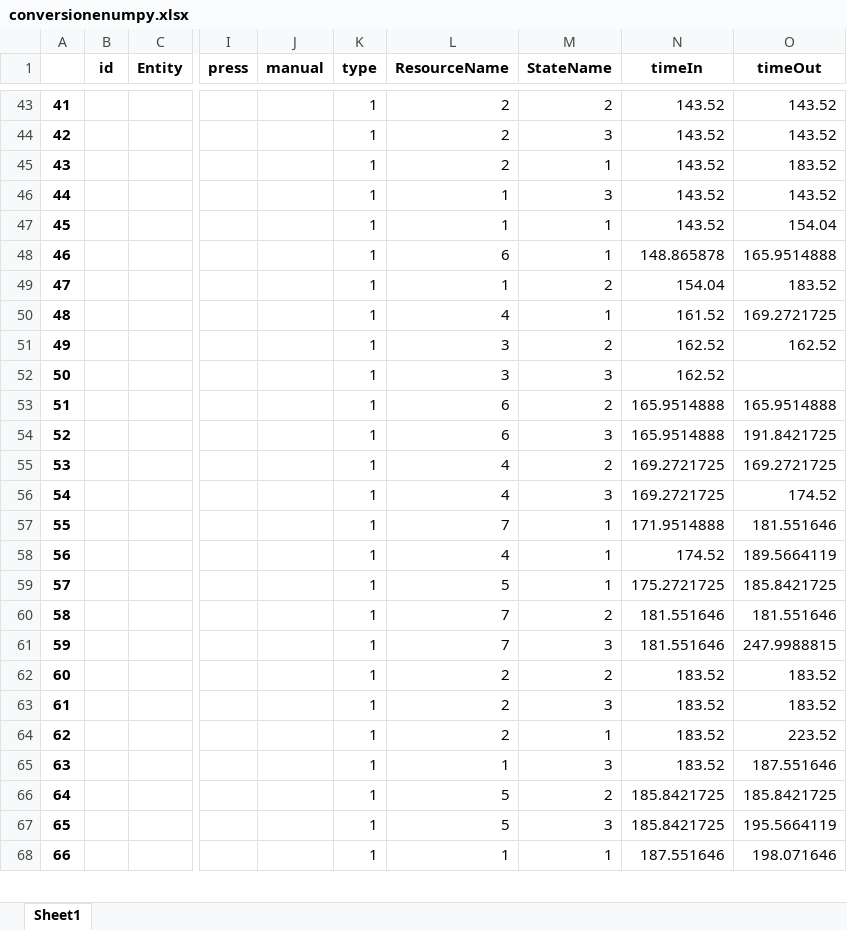
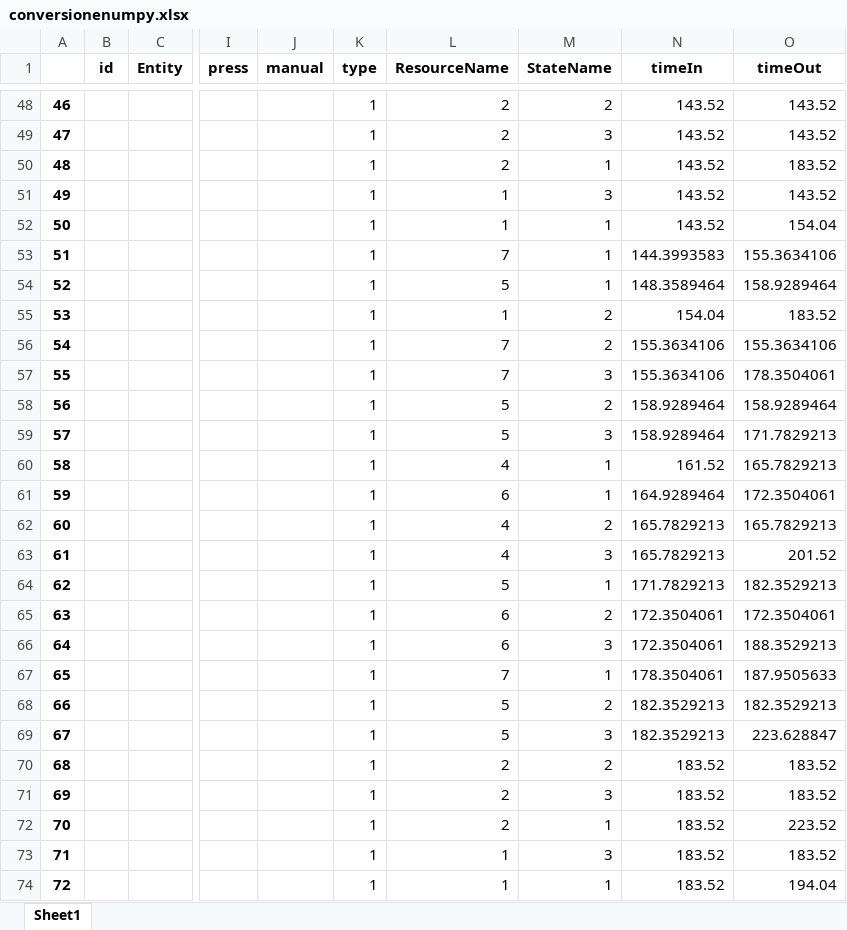
Before and after one commit to virgyst/hsim, an Excel workbook: conversionenumpy.xlsx, sheet Sheet1, drawn as a sheet; only a part is shown, gaps mark what is left out; values as stored, in another font and other column widths than the file's, no borders; removed rows and columns are numbered as before the commit, all else as after; rows hold the shown columns only; the diff covers the shown part only; the diff names each change by its address in the sheet, - before the commit and + after, or states it on an @@ line.

```diff
--- a/conversionenumpy.xlsx (sheet Sheet1)
+++ b/conversionenumpy.xlsx (sheet Sheet1)
@@ column A renumbered from row 34 down @@
-row 48: 46 |  |  |  |  | 1 | 6 | 1 | 148.865878 | 165.9514888
+row 53: 51 |  |  |  |  | 1 | 7 | 1 | 144.3993583 | 155.3634106
+row 54: 52 |  |  |  |  | 1 | 5 | 1 | 148.3589464 | 158.9289464
+row 56: 54 |  |  |  |  | 1 | 7 | 2 | 155.3634106 | 155.3634106
+row 57: 55 |  |  |  |  | 1 | 7 | 3 | 155.3634106 | 178.3504061
+row 58: 56 |  |  |  |  | 1 | 5 | 2 | 158.9289464 | 158.9289464
+row 59: 57 |  |  |  |  | 1 | 5 | 3 | 158.9289464 | 171.7829213
-O60 (timeOut): 169.2721725
+O60 (timeOut): 165.7829213
-row 51: 49 |  |  |  |  | 1 | 3 | 2 | 162.52 | 162.52
-row 52: 50 |  |  |  |  | 1 | 3 | 3 | 162.52
-row 53: 51 |  |  |  |  | 1 | 6 | 2 | 165.9514888 | 165.9514888
-row 54: 52 |  |  |  |  | 1 | 6 | 3 | 165.9514888 | 191.8421725
+row 61: 59 |  |  |  |  | 1 | 6 | 1 | 164.9289464 | 172.3504061
-N62:N63 (timeIn): 169.2721725
+N62:N63 (timeIn): 165.7829213
-O62 (timeOut): 169.2721725
+O62 (timeOut): 165.7829213
-O63 (timeOut): 174.52
+O63 (timeOut): 201.52
-row 57: 55 |  |  |  |  | 1 | 7 | 1 | 171.9514888 | 181.551646
-row 58: 56 |  |  |  |  | 1 | 4 | 1 | 174.52 | 189.5664119
-N64 (timeIn): 175.2721725
+N64 (timeIn): 171.7829213
-O64 (timeOut): 185.8421725
+O64 (timeOut): 182.3529213
-row 60: 58 |  |  |  |  | 1 | 7 | 2 | 181.551646 | 181.551646
-row 61: 59 |  |  |  |  | 1 | 7 | 3 | 181.551646 | 247.9988815
+row 65: 63 |  |  |  |  | 1 | 6 | 2 | 172.3504061 | 172.3504061
+row 66: 64 |  |  |  |  | 1 | 6 | 3 | 172.3504061 | 188.3529213
+row 67: 65 |  |  |  |  | 1 | 7 | 1 | 178.3504061 | 187.9505633
+row 68: 66 |  |  |  |  | 1 | 5 | 2 | 182.3529213 | 182.3529213
+row 69: 67 |  |  |  |  | 1 | 5 | 3 | 182.3529213 | 223.628847
-O73 (timeOut): 187.551646
+O73 (timeOut): 183.52
-row 66: 64 |  |  |  |  | 1 | 5 | 2 | 185.8421725 | 185.8421725
-row 67: 65 |  |  |  |  | 1 | 5 | 3 | 185.8421725 | 195.5664119
-N74 (timeIn): 187.551646
+N74 (timeIn): 183.52
-O74 (timeOut): 198.071646
+O74 (timeOut): 194.04
```
Also changed, not shown: 83 added rows, 29 removed rows and 61 edited cells elsewhere in this sheet, b_df.xlsx, dfi.xlsx, 5 other files.
